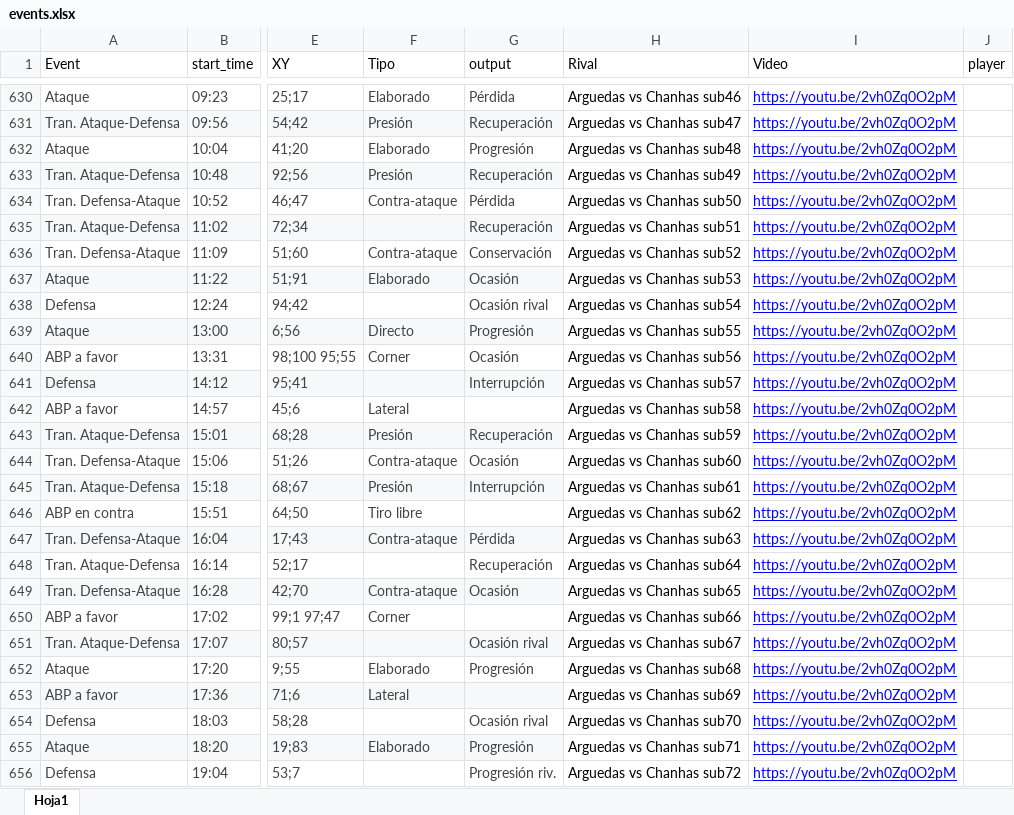
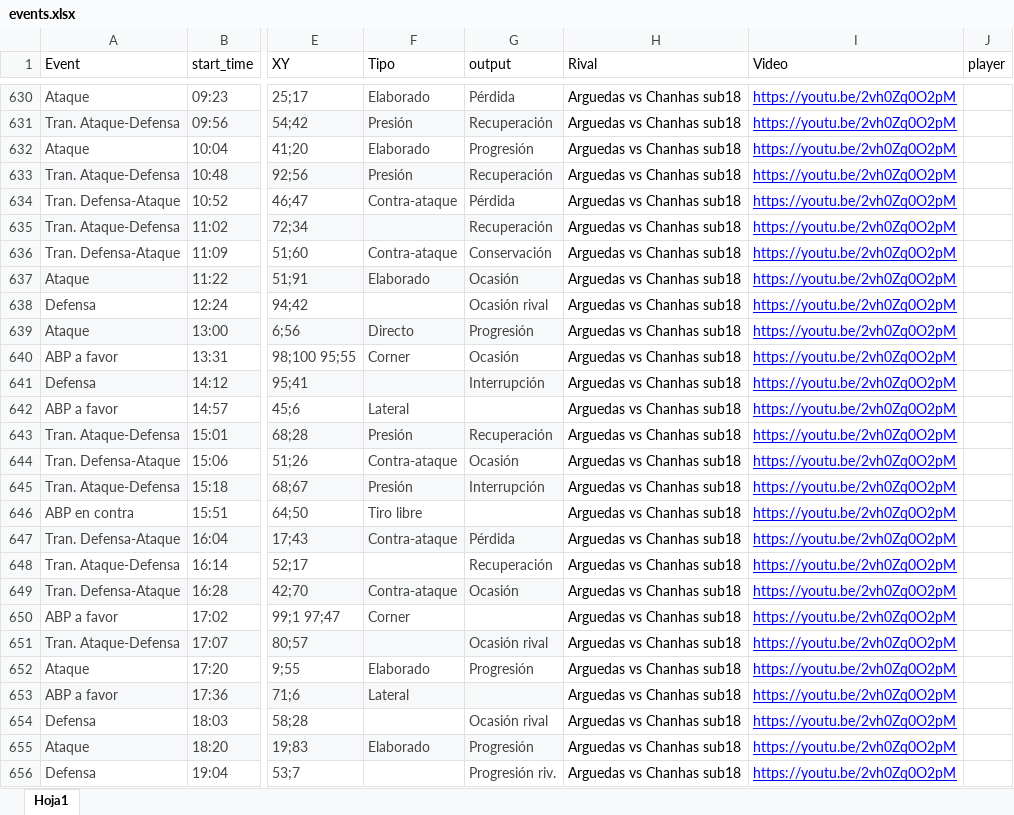
Before and after one commit to diracsportech0/sporting-company, an Excel workbook: events.xlsx, sheet Hoja1, drawn as a sheet; only a part is shown, gaps mark what is left out; values as stored, in another font and other column widths than the file's, no borders; charts and pictures and table styles not drawn; the diff covers the shown part only; the diff names each change by its address in the sheet, - before the commit and + after, or states it on an @@ line.

Commit message:
update events rival Arguedas 1T correct2

```diff
--- a/events.xlsx (sheet Hoja1)
+++ b/events.xlsx (sheet Hoja1)
-H630 (Rival): Arguedas vs Chanhas sub46
+H630 (Rival): Arguedas vs Chanhas sub18
-H631 (Rival): Arguedas vs Chanhas sub47
+H631 (Rival): Arguedas vs Chanhas sub18
-H632 (Rival): Arguedas vs Chanhas sub48
+H632 (Rival): Arguedas vs Chanhas sub18
-H633 (Rival): Arguedas vs Chanhas sub49
+H633 (Rival): Arguedas vs Chanhas sub18
-H634 (Rival): Arguedas vs Chanhas sub50
+H634 (Rival): Arguedas vs Chanhas sub18
-H635 (Rival): Arguedas vs Chanhas sub51
+H635 (Rival): Arguedas vs Chanhas sub18
-H636 (Rival): Arguedas vs Chanhas sub52
+H636 (Rival): Arguedas vs Chanhas sub18
-H637 (Rival): Arguedas vs Chanhas sub53
+H637 (Rival): Arguedas vs Chanhas sub18
-H638 (Rival): Arguedas vs Chanhas sub54
+H638 (Rival): Arguedas vs Chanhas sub18
-H639 (Rival): Arguedas vs Chanhas sub55
+H639 (Rival): Arguedas vs Chanhas sub18
-H640 (Rival): Arguedas vs Chanhas sub56
+H640 (Rival): Arguedas vs Chanhas sub18
-H641 (Rival): Arguedas vs Chanhas sub57
+H641 (Rival): Arguedas vs Chanhas sub18
-H642 (Rival): Arguedas vs Chanhas sub58
+H642 (Rival): Arguedas vs Chanhas sub18
-H643 (Rival): Arguedas vs Chanhas sub59
+H643 (Rival): Arguedas vs Chanhas sub18
-H644 (Rival): Arguedas vs Chanhas sub60
+H644 (Rival): Arguedas vs Chanhas sub18
-H645 (Rival): Arguedas vs Chanhas sub61
+H645 (Rival): Arguedas vs Chanhas sub18
-H646 (Rival): Arguedas vs Chanhas sub62
+H646 (Rival): Arguedas vs Chanhas sub18
-H647 (Rival): Arguedas vs Chanhas sub63
+H647 (Rival): Arguedas vs Chanhas sub18
-H648 (Rival): Arguedas vs Chanhas sub64
+H648 (Rival): Arguedas vs Chanhas sub18
-H649 (Rival): Arguedas vs Chanhas sub65
+H649 (Rival): Arguedas vs Chanhas sub18
-H650 (Rival): Arguedas vs Chanhas sub66
+H650 (Rival): Arguedas vs Chanhas sub18
-H651 (Rival): Arguedas vs Chanhas sub67
+H651 (Rival): Arguedas vs Chanhas sub18
-H652 (Rival): Arguedas vs Chanhas sub68
+H652 (Rival): Arguedas vs Chanhas sub18
-H653 (Rival): Arguedas vs Chanhas sub69
+H653 (Rival): Arguedas vs Chanhas sub18
-H654 (Rival): Arguedas vs Chanhas sub70
+H654 (Rival): Arguedas vs Chanhas sub18
-H655 (Rival): Arguedas vs Chanhas sub71
+H655 (Rival): Arguedas vs Chanhas sub18
-H656 (Rival): Arguedas vs Chanhas sub72
+H656 (Rival): Arguedas vs Chanhas sub18
```
Also changed, not shown: 74 edited cells elsewhere in this sheet.
